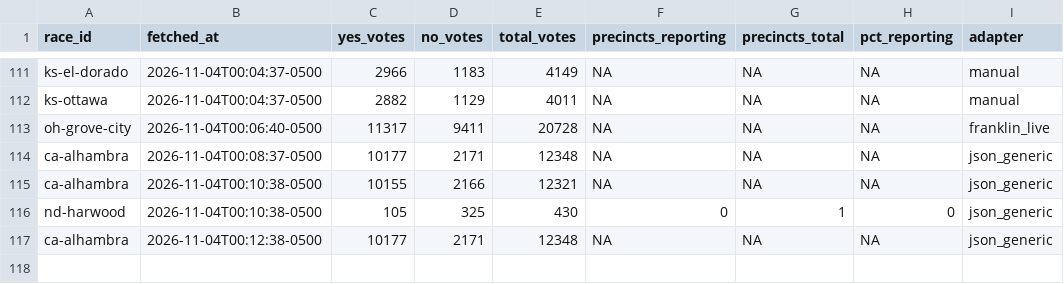
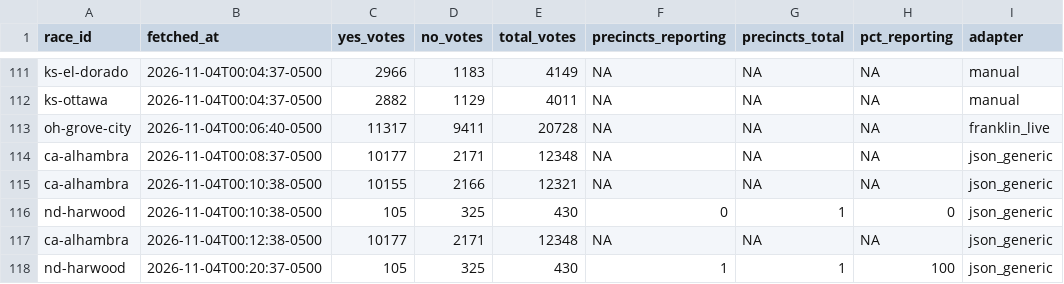
Before and after one commit to alexlundry/data_center_ballot_tracker, a CSV file: data/history.csv, drawn as a sheet; only a part is shown, gaps mark what is left out; the diff names each change by its address in the sheet, - before the commit and + after, or states it on an @@ line.

```diff
--- a/data/history.csv
+++ b/data/history.csv
+row 118: nd-harwood | 2026-11-04T00:20:37-0500 | 105 | 325 | 430 | 1 | 1 | 100 | json_generic
```
Also changed, not shown: site/data/results.csv, 1 other file.
